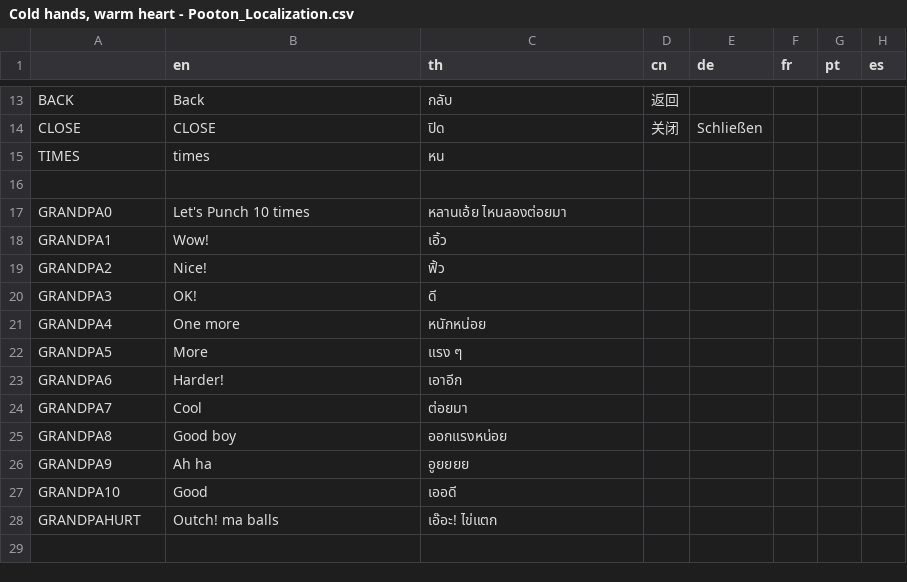
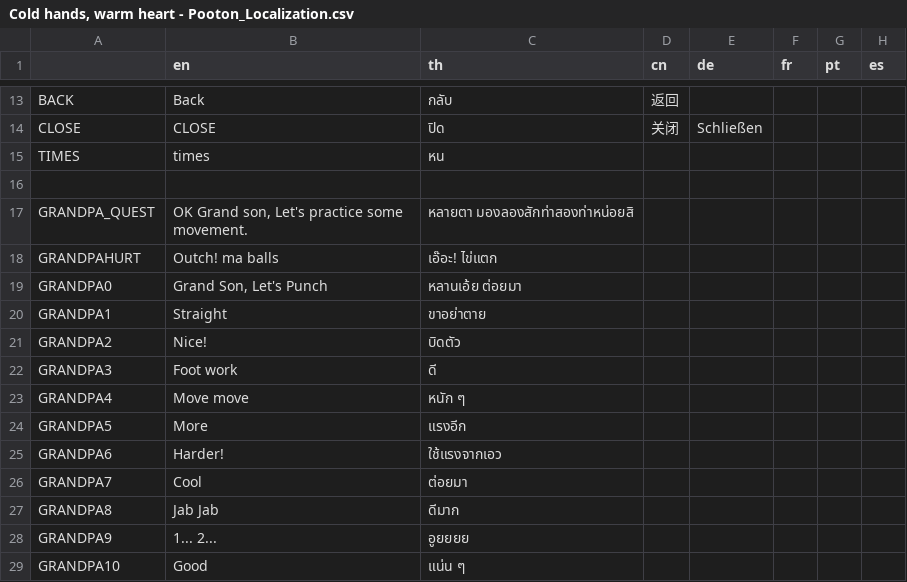
Before and after one commit to Suthameow/Pooton_Camp, a CSV file: Localizations/Cold hands, warm heart - Pooton_Localization.csv, drawn as a sheet; only a part is shown, gaps mark what is left out.

```diff
--- a/Localizations/Cold hands, warm heart - Pooton_Localization.csv
+++ b/Localizations/Cold hands, warm heart - Pooton_Localization.csv
@@ -16,13 +16,14 @@ TIMES,times,หน,,,,,
 ,,,,,,,
-GRANDPA0,Let's Punch 10 times,หลานเอ้ย ไหนลองต่อยมา,,,,,
-GRANDPA1,Wow!,เอิ้ว,,,,,
-GRANDPA2,Nice!,ฟิ้ว,,,,,
-GRANDPA3,OK!,ดี,,,,,
-GRANDPA4,One more,หนักหน่อย,,,,,
-GRANDPA5,More,แรง ๆ,,,,,
-GRANDPA6,Harder!,เอาอีก,,,,,
+GRANDPA_QUEST,"OK Grand son, Let's practice some movement.",หลายตา มองลองสักท่าสองท่าหน่อยสิ,,,,,
+GRANDPAHURT,Outch! ma balls,เอ๊อะ! ไข่แตก,,,,,
+GRANDPA0,"Grand Son, Let's Punch",หลานเอ้ย ต่อยมา,,,,,
+GRANDPA1,Straight,ขาอย่าตาย,,,,,
+GRANDPA2,Nice!,บิดตัว,,,,,
+GRANDPA3,Foot work,ดี,,,,,
+GRANDPA4,Move move,หนัก ๆ,,,,,
+GRANDPA5,More,แรงอีก,,,,,
+GRANDPA6,Harder!,ใช้แรงจากเอว,,,,,
 GRANDPA7,Cool,ต่อยมา,,,,,
-GRANDPA8,Good boy,ออกแรงหน่อย,,,,,
-GRANDPA9,Ah ha,อูยยยย,,,,,
-GRANDPA10,Good,เออดี,,,,,
-GRANDPAHURT,Outch! ma balls,เอ๊อะ! ไข่แตก,,,,,
+GRANDPA8,Jab Jab,ดีมาก,,,,,
+GRANDPA9,1... 2...,อูยยยย,,,,,
+GRANDPA10,Good,แน่น ๆ,,,,,
```
Also changed, not shown: 23 other files.
